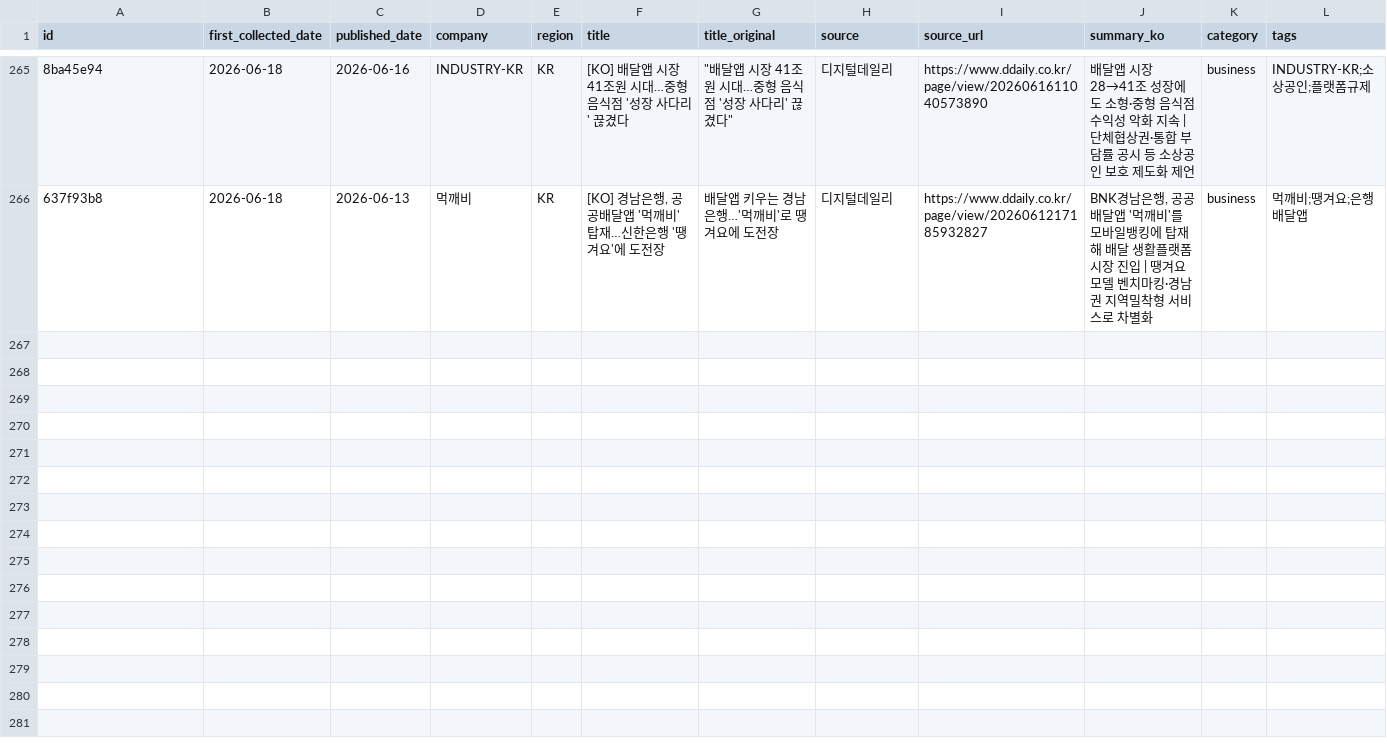
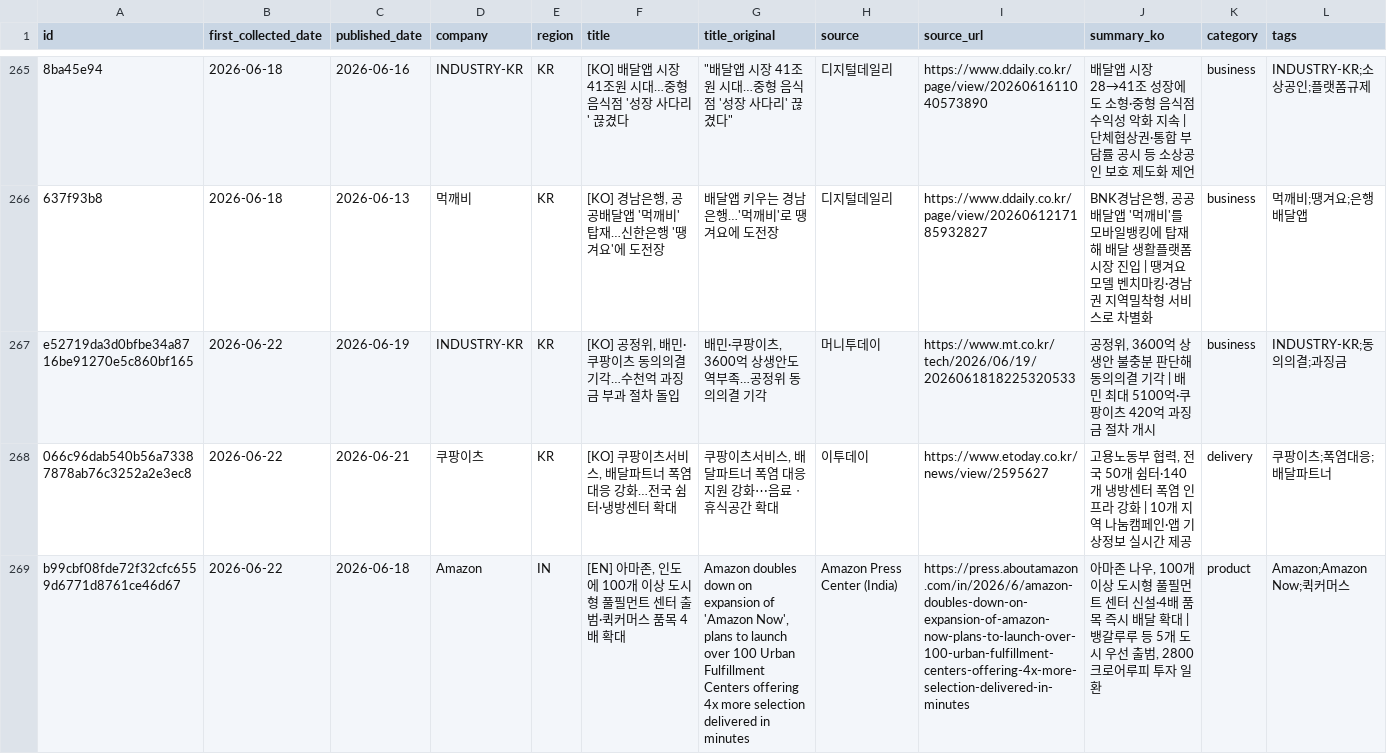
Before and after one commit to mafleur/baemin-product-insight-news-scraping, a CSV file: food_news_db.csv, drawn as a sheet; only a part is shown, gaps mark what is left out; the diff names each change by its address in the sheet, - before the commit and + after, or states it on an @@ line.

Commit message:
2026-06-22: 신규 3건 추가 (INDUSTRY-KR, 쿠팡이츠, Amazon)

```diff
--- a/food_news_db.csv
+++ b/food_news_db.csv
+row 267: e52719da3d0bfbe34a8716be91270e5c860bf165 | 2026-06-22 | 2026-06-19 | INDUSTRY-KR | KR | [KO] 공정위, 배민·쿠팡이츠 동의의결 기각…수천억 과징금 부과 절차 돌입 | 배민·쿠팡이츠, 3600억 상생안도 역부족…공정위 동의의결 기각 | 머니투데이 | https://www.mt.co.kr/tech/2026/06/19/2026061818225320533 | 공정위, 3600억 상생안 불충분 판단해 동의의결 기각 | 배민 최대 5100억·쿠팡이츠 420억 과징금 절차 개시 | business | INDUSTRY-KR;동의의결;과징금
+row 268: 066c96dab540b56a73387878ab76c3252a2e3ec8 | 2026-06-22 | 2026-06-21 | 쿠팡이츠 | KR | [KO] 쿠팡이츠서비스, 배달파트너 폭염 대응 강화…전국 쉼터·냉방센터 확대 | 쿠팡이츠서비스, 배달파트너 폭염 대응 지원 강화⋯음료ㆍ휴식공간 확대 | 이투데이 | https://www.etoday.co.kr/news/view/2595627 | 고용노동부 협력, 전국 50개 쉼터·140개 냉방센터 폭염 인프라 강화 | 10개 지역 나눔캠페인·앱 기상정보 실시간 제공 | delivery | 쿠팡이츠;폭염대응;배달파트너
+row 269: b99cbf08fde72f32cfc6559d6771d8761ce46d67 | 2026-06-22 | 2026-06-18 | Amazon | IN | [EN] 아마존, 인도에 100개 이상 도시형 풀필먼트 센터 출범·퀵커머스 품목 4배 확대 | Amazon doubles down on expansion of 'Amazon Now', plans to launch over 100 Urban Fulfillment Centers offering 4x more selection delivered in minutes | Amazon Press Center (India) | https://press.aboutamazon.com/in/2026/6/amazon-doubles-down-on-expansion-of-amazon-now-plans-to-launch-over-100-urban-fulfillment-centers-offering-4x-more-selection-delivered-in-minutes | 아마존 나우, 100개 이상 도시형 풀필먼트 센터 신설·4배 품목 즉시 배달 확대 | 뱅갈루루 등 5개 도시 우선 출범, 2800크로어루피 투자 일환 | product | Amazon;Amazon Now;퀵커머스
```
